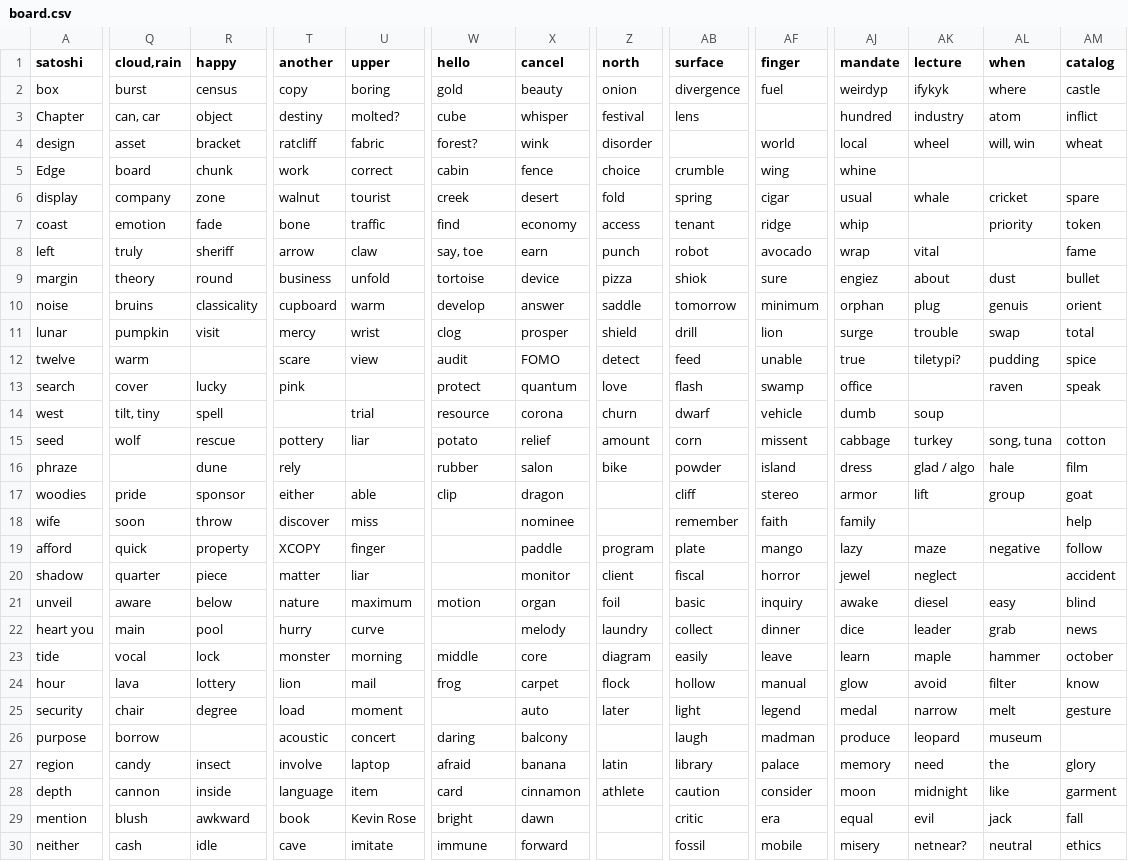
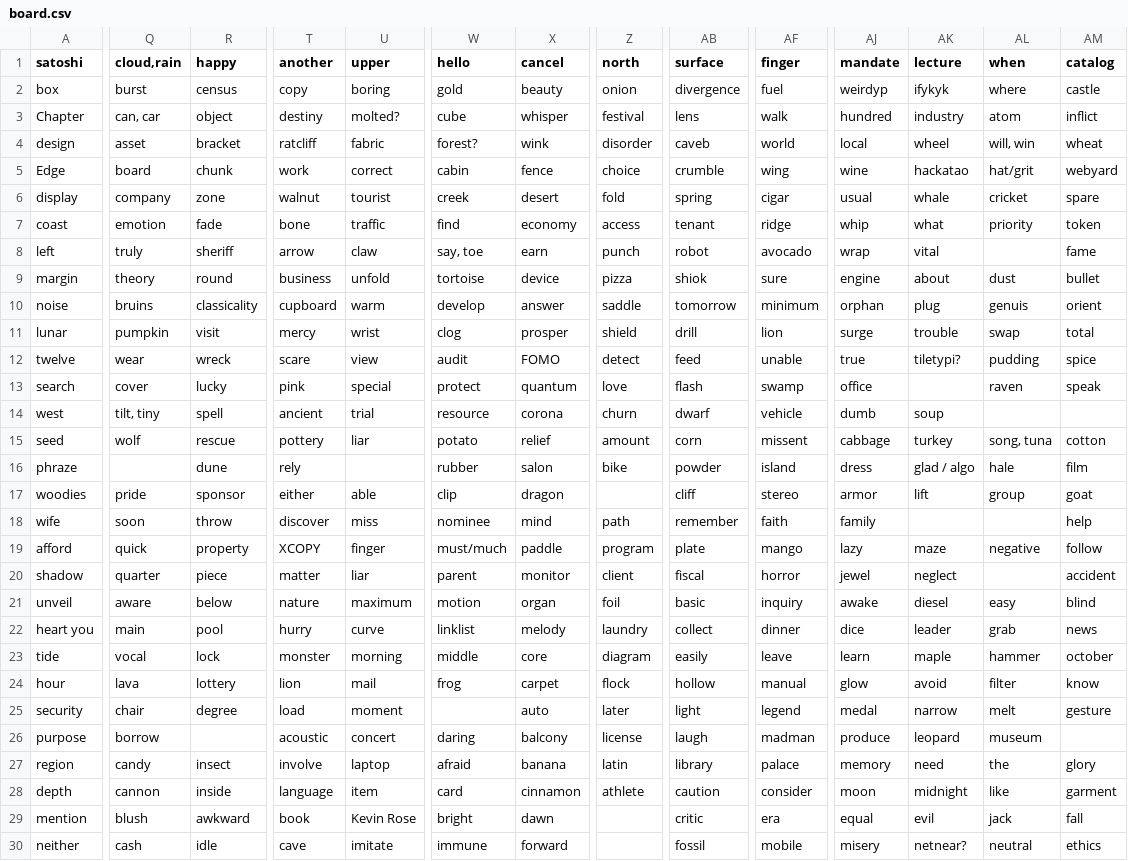
Before and after one commit to ferenyx/phrazeboard, a CSV file: board.csv, drawn as a sheet; only a part is shown, gaps mark what is left out; the diff covers the shown part only; the diff names each change by its address in the sheet, - before the commit and + after, or states it on an @@ line.

Commit message:
add a number of missing words

```diff
--- a/board.csv
+++ b/board.csv
-AF3 (finger): (empty)
+AF3 (finger): walk
-AB4 (surface): (empty)
+AB4 (surface): caveb
-AJ5 (mandate): whine
+AJ5 (mandate): wine
-AK5 (lecture): (empty)
+AK5 (lecture): hackatao
-AL5 (when): (empty)
+AL5 (when): hat/grit
-AM5 (catalog): (empty)
+AM5 (catalog): webyard
-AK7 (lecture): (empty)
+AK7 (lecture): what
-AJ9 (mandate): engiez
+AJ9 (mandate): engine
-Q12 (cloud,rain): warm
+Q12 (cloud,rain): wear
-R12 (happy): (empty)
+R12 (happy): wreck
-U13 (upper): (empty)
+U13 (upper): special
-T14 (another): (empty)
+T14 (another): ancient
-W18 (hello): (empty)
+W18 (hello): nominee
-X18 (cancel): nominee
+X18 (cancel): mind
-Z18 (north): (empty)
+Z18 (north): path
-W19 (hello): (empty)
+W19 (hello): must/much
-W20 (hello): (empty)
+W20 (hello): parent
-W22 (hello): (empty)
+W22 (hello): linklist
-Z26 (north): (empty)
+Z26 (north): license
```
Also changed, not shown: 1 edited cell elsewhere in this file.
